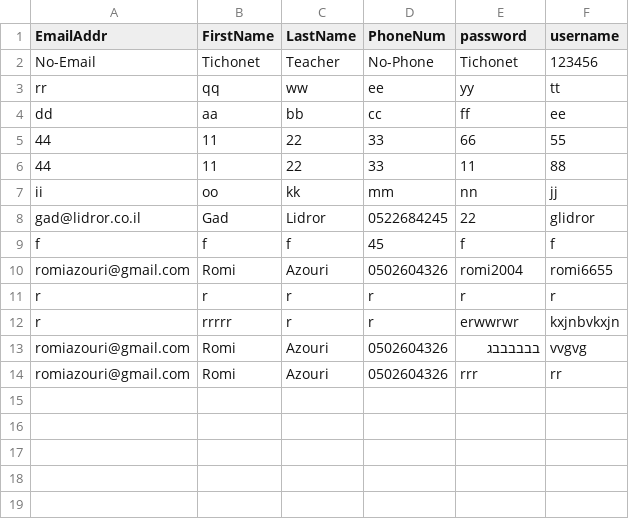
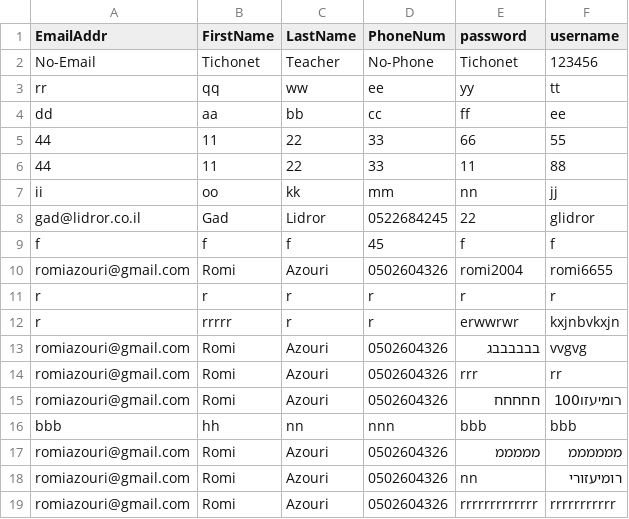
Before and after one commit to romiazouri/MYfinalproject, a CSV file: DemoFormProject/static/Data/users.csv, drawn as a sheet.

```diff
--- a/DemoFormProject/static/Data/users.csv
+++ b/DemoFormProject/static/Data/users.csv
@@ -14 +14,6 @@ romiazouri@gmail.com,Romi,Azouri,0502604326,בבבבבבג, vvgvg
 romiazouri@gmail.com,Romi,Azouri,0502604326,rrr,rr
+romiazouri@gmail.com,Romi,Azouri,0502604326,חחחחח,רומיעזו100
+bbb,hh,nn,nnn,bbb,bbb
+romiazouri@gmail.com,Romi,Azouri,0502604326,מממממ,ממממממ
+romiazouri@gmail.com,Romi,Azouri,0502604326,nn,רומיעזורי
+romiazouri@gmail.com,Romi,Azouri,0502604326,rrrrrrrrrrrrr,rrrrrrrrrrr
```
Also changed, not shown: 10 other files.
